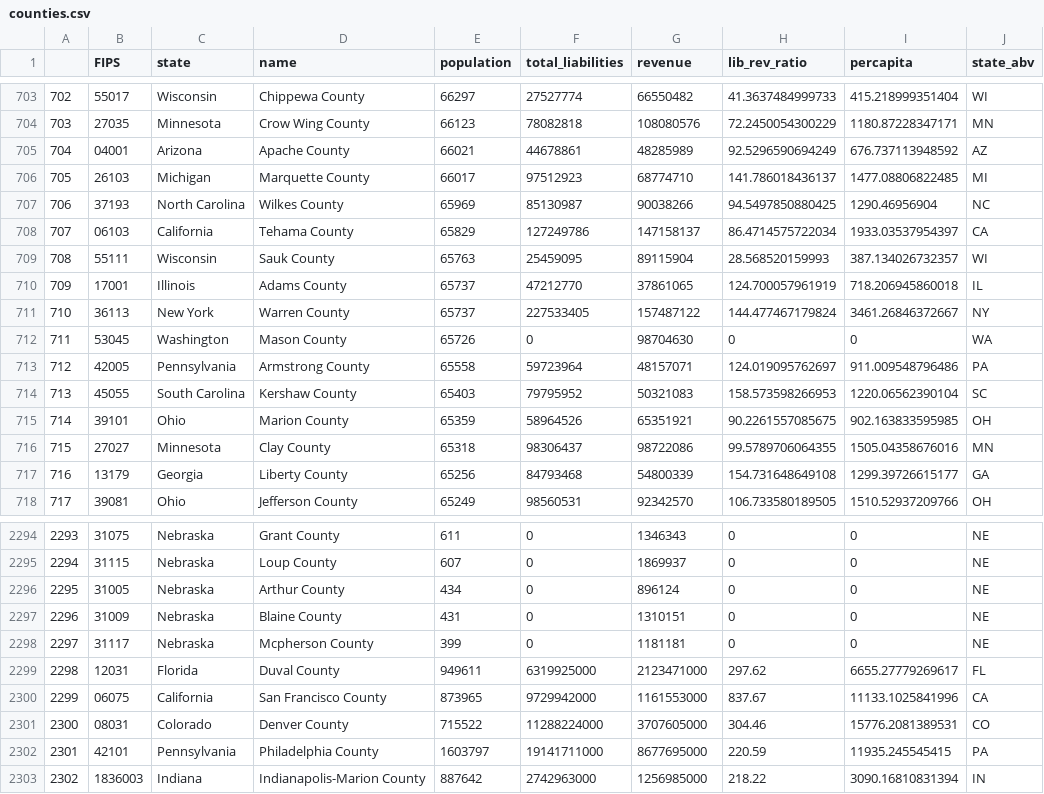
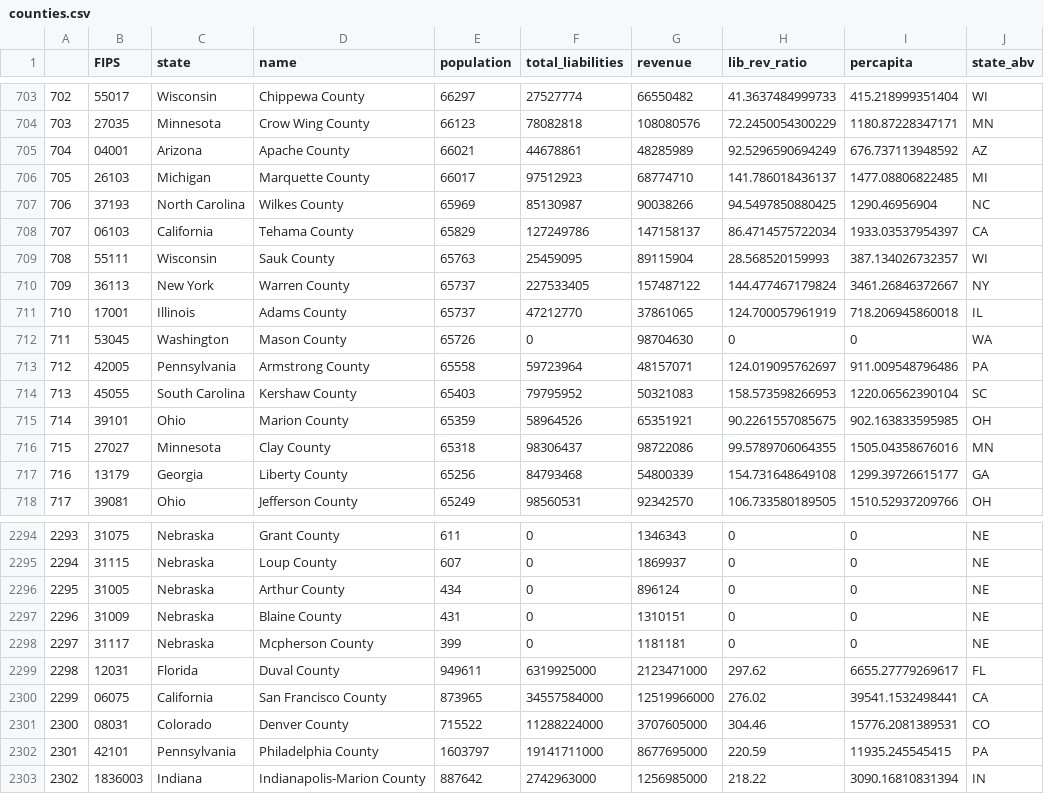
Before and after one commit to jordancampbell23/gov_fin_al, a CSV file: counties.csv, drawn as a sheet; only a part is shown, gaps mark what is left out.

```diff
--- a/counties.csv
+++ b/counties.csv
@@ -709,4 +709,4 @@
 "708","55111","Wisconsin","Sauk County",65763,25459095,89115904,28.568520159993,387.134026732357,"WI"
-"709","17001","Illinois","Adams County",65737,47212770,37861065,124.700057961919,718.206945860018,"IL"
-"710","36113","New York","Warren County",65737,227533405,157487122,144.477467179824,3461.26846372667,"NY"
+"709","36113","New York","Warren County",65737,227533405,157487122,144.477467179824,3461.26846372667,"NY"
+"710","17001","Illinois","Adams County",65737,47212770,37861065,124.700057961919,718.206945860018,"IL"
 "711","53045","Washington","Mason County",65726,0,98704630,0,0,"WA"
@@ -2299,3 +2299,3 @@
 "2298","12031","Florida","Duval County",949611,6319925000,2123471000,297.62,6655.27779269617,"FL"
-"2299","06075","California","San Francisco County",873965,9729942000,1161553000,837.67,11133.1025841996,"CA"
+"2299","06075","California","San Francisco County",873965,34557584000,12519966000,276.02,39541.1532498441,"CA"
 "2300","08031","Colorado","Denver County",715522,11288224000,3707605000,304.46,15776.2081389531,"CO"
```
Also changed, not shown: cities.csv, 3 other files.
